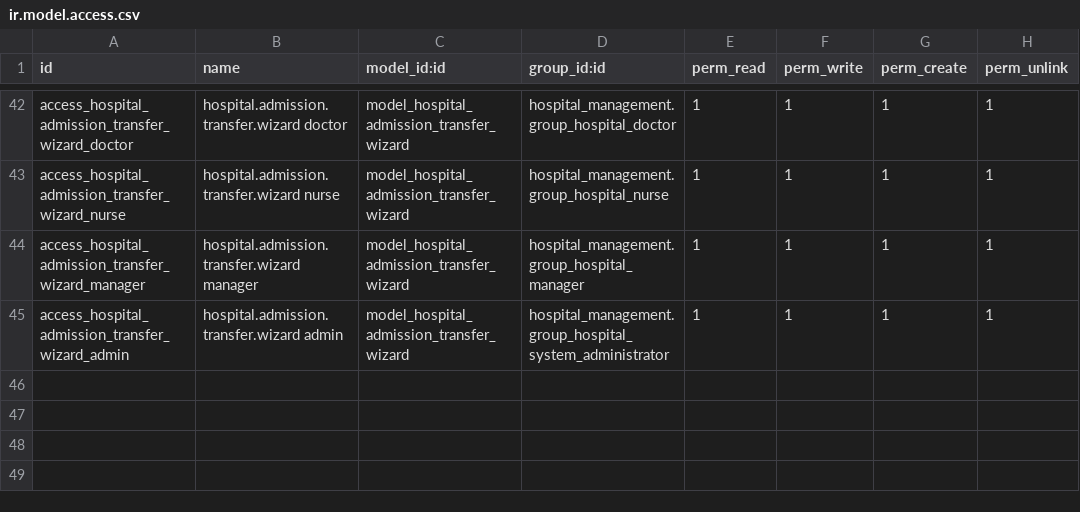
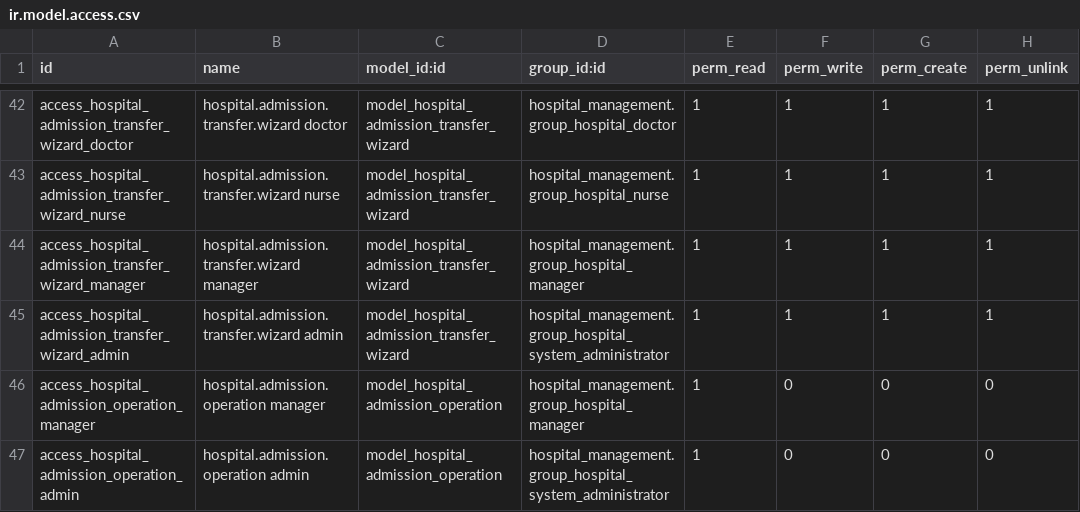
Before and after one commit to cold-coder-01/yoya_healthcare_erp, a CSV file: apps/odoo/custom_addons/hospital_admission/security/ir.model.access.csv, drawn as a sheet; only a part is shown, gaps mark what is left out; the diff names each change by its address in the sheet, - before the commit and + after, or states it on an @@ line.

Commit message:
Add Admissions request and admit workflow

```diff
--- a/apps/odoo/custom_addons/hospital_admission/security/ir.model.access.csv
+++ b/apps/odoo/custom_addons/hospital_admission/security/ir.model.access.csv
+row 46: access_hospital_admission_operation_manager | hospital.admission.operation manager | model_hospital_admission_operation | hospital_management.group_hospital_manager | 1 | 0 | 0 | 0
+row 47: access_hospital_admission_operation_admin | hospital.admission.operation admin | model_hospital_admission_operation | hospital_management.group_hospital_system_administrator | 1 | 0 | 0 | 0
```
Also changed, not shown: 34 other files.
